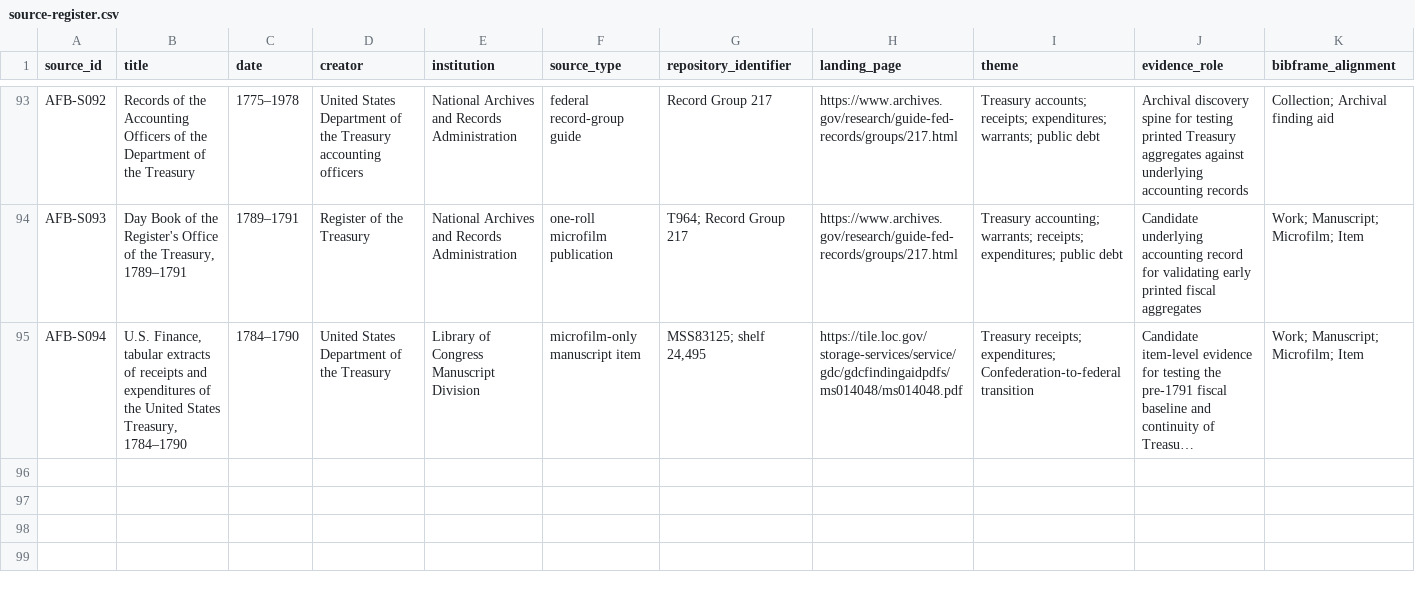
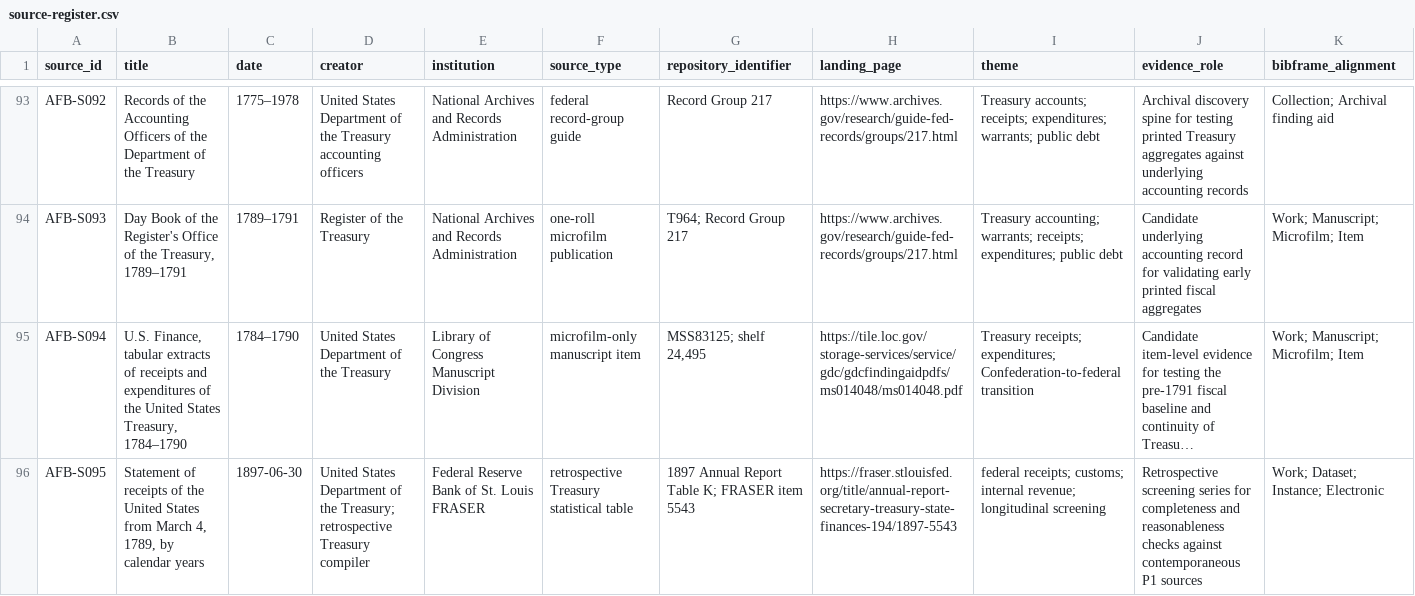
Before and after one commit to danielastone/americas-founding-bet, a CSV file: sources/source-register.csv, drawn as a sheet; only a part is shown, gaps mark what is left out; long unchanged cells end in …; rows hold the shown columns only; the diff names each change by its address in the sheet, - before the commit and + after, or states it on an @@ line.

Commit message:
Register retrospective P1 screening source

```diff
--- a/sources/source-register.csv
+++ b/sources/source-register.csv
+row 96: AFB-S095 | Statement of receipts of the United States from March 4, 1789, by calendar years | 1897-06-30 | United States Department of the Treasury; retrospective Treasury compiler | Federal Reserve Bank of St. Louis FRASER | retrospective Treasury statistical table | 1897 Annual Report Table K; FRASER item 5543 | https://fraser.stlouisfed.org/title/annual-report-secretary-treasury-state-finances-194/1897-5543 | federal receipts; customs; internal revenue; longitudinal screening | Retrospective screening series for completeness and reasonableness checks against contemporaneous P1 sources | Work; Dataset; Instance; Electronic
```
